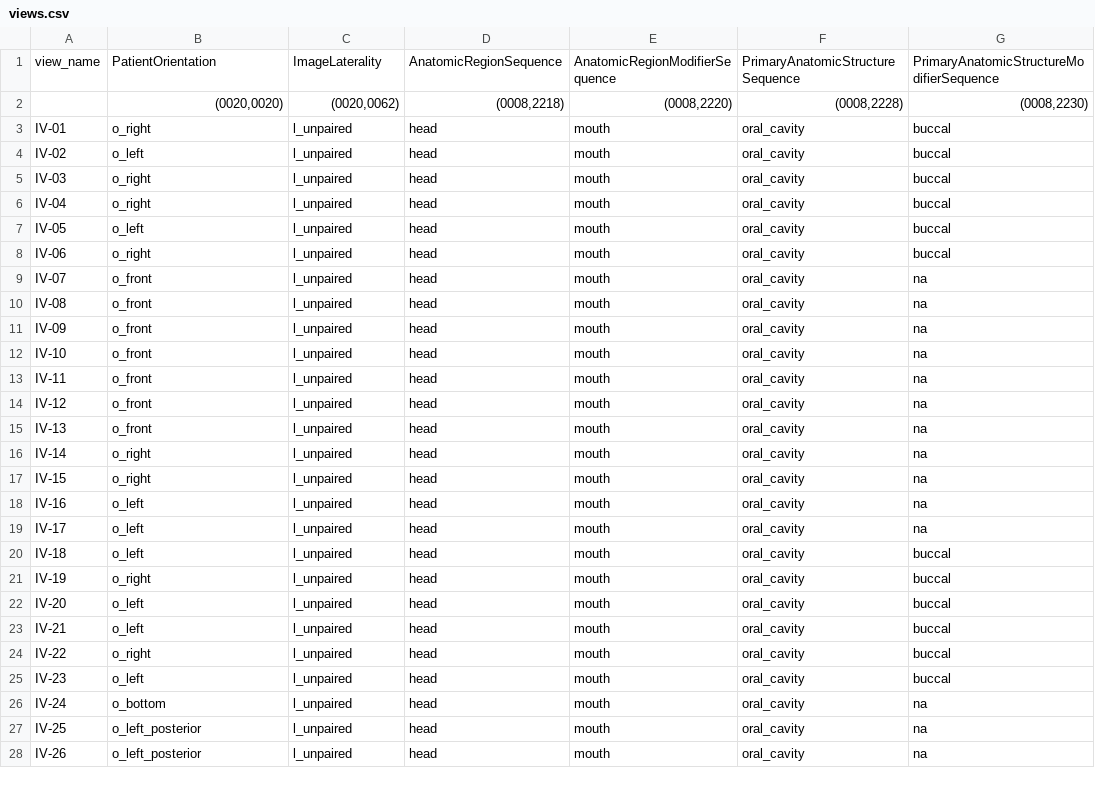
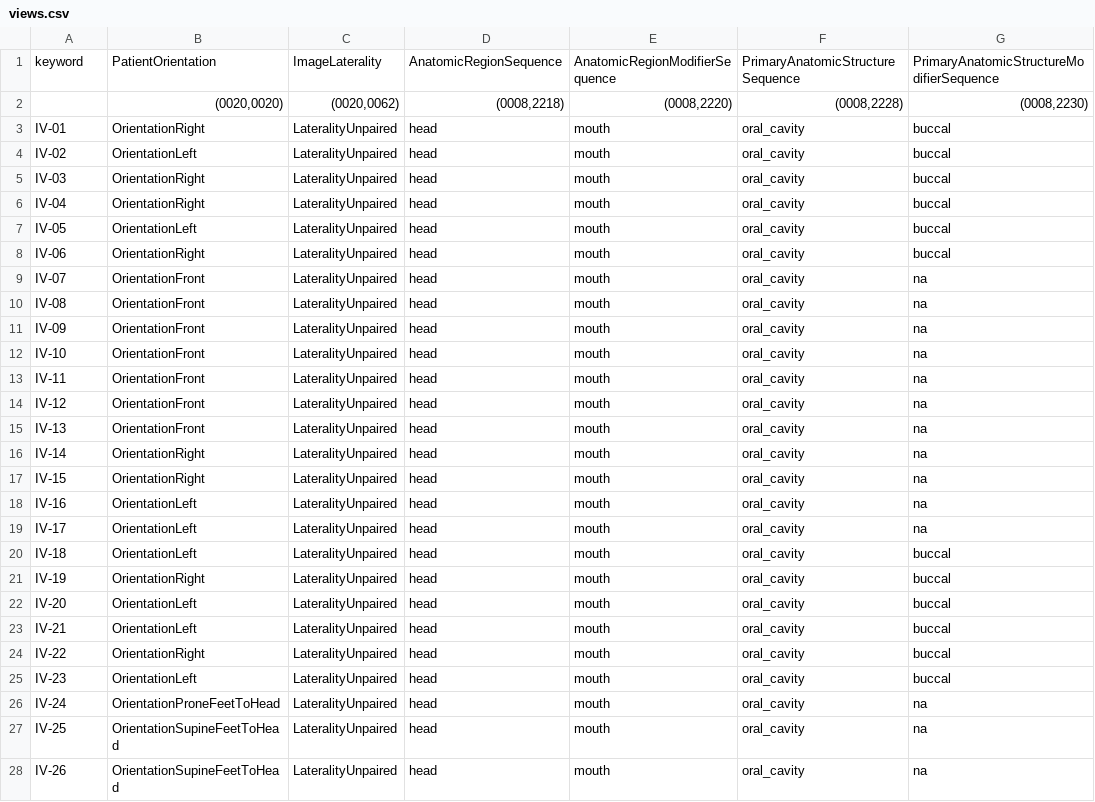
Before and after one commit to open-ortho/dent-oip, a CSV file: source/tables/views.csv, drawn as a sheet; only a part is shown; the diff covers the shown part only; the diff names each change by its address in the sheet, - before the commit and + after, or states it on an @@ line.

Commit message:
Fix Orientation codes

```diff
--- a/source/tables/views.csv
+++ b/source/tables/views.csv
-A1: view_name
+A1: keyword
-B3: o_right
+B3: OrientationRight
-C3:C28: l_unpaired
+C3:C28: LateralityUnpaired
-B4: o_left
+B4: OrientationLeft
-B5:B6: o_right
+B5:B6: OrientationRight
-B7: o_left
+B7: OrientationLeft
-B8: o_right
+B8: OrientationRight
-B9:B15: o_front
+B9:B15: OrientationFront
-B16:B17: o_right
+B16:B17: OrientationRight
-B18:B20: o_left
+B18:B20: OrientationLeft
-B21: o_right
+B21: OrientationRight
-B22:B23: o_left
+B22:B23: OrientationLeft
-B24: o_right
+B24: OrientationRight
-B25: o_left
+B25: OrientationLeft
-B26: o_bottom
+B26: OrientationProneFeetToHead
-B27:B28: o_left_posterior
+B27:B28: OrientationSupineFeetToHead
```
Also changed, not shown: 102 edited cells elsewhere in this file, source/tables/codes.csv.
